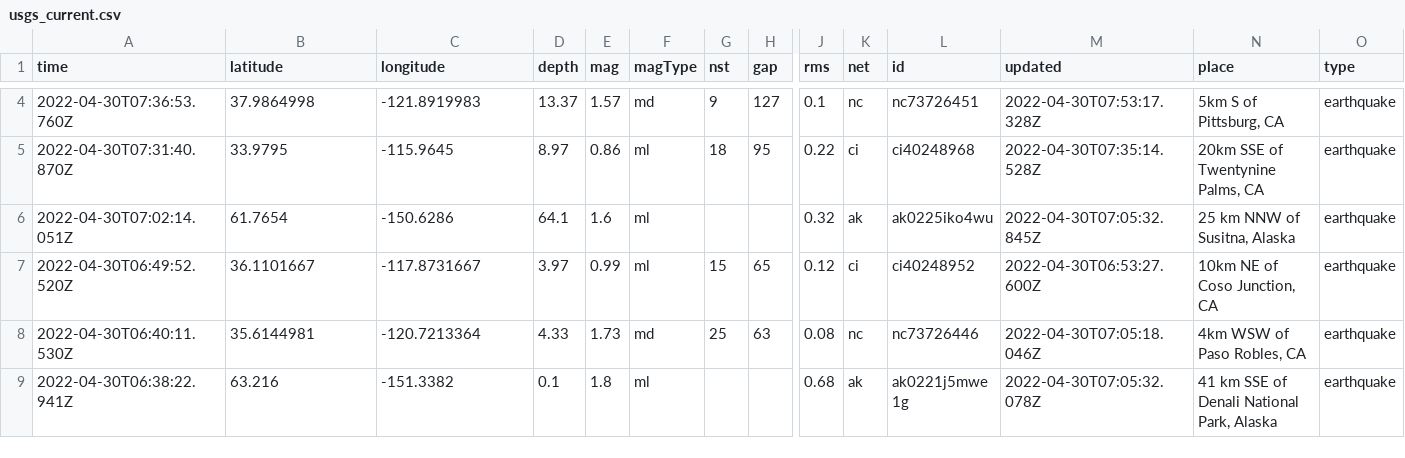
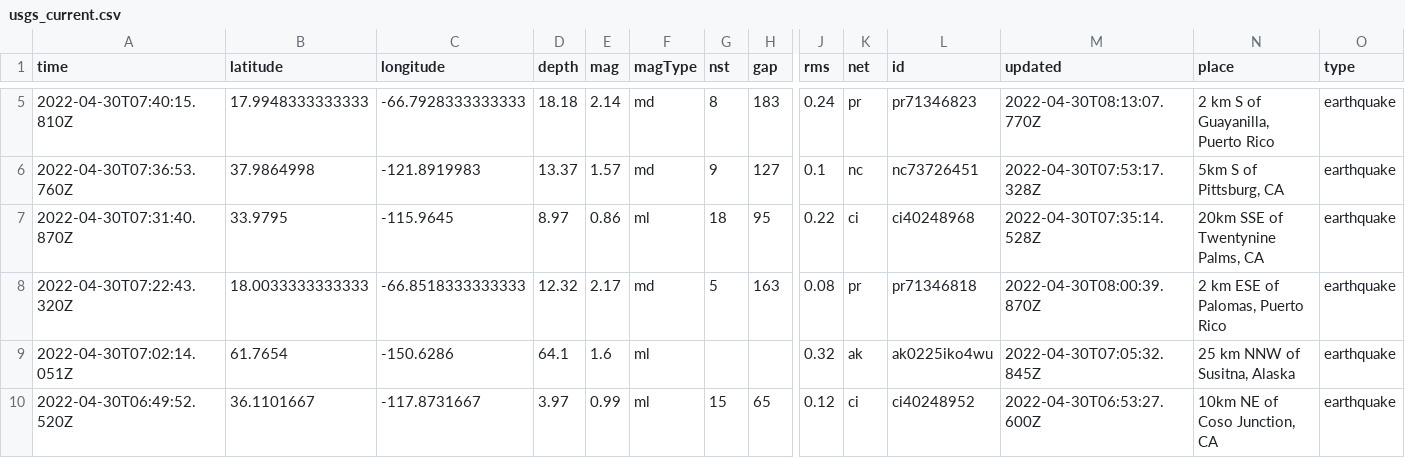
Before and after one commit to LauriNuoska/NICARharjoitus, a CSV file: usgs_current.csv, drawn as a sheet; only a part is shown, gaps mark what is left out; the shorter side is filled out with more unchanged rows; rows hold the shown columns only; the diff covers the shown part only; the diff names each change by its address in the sheet, - before the commit and + after, or states it on an @@ line.

```diff
--- a/usgs_current.csv
+++ b/usgs_current.csv
+row 5: 2022-04-30T07:40:15.810Z | 17.9948333333333 | -66.7928333333333 | 18.18 | 2.14 | md | 8 | 183 | 0.24 | pr | pr71346823 | 2022-04-30T08:13:07.770Z | 2 km S of Guayanilla, Puerto Rico | earthquake
+row 8: 2022-04-30T07:22:43.320Z | 18.0033333333333 | -66.8518333333333 | 12.32 | 2.17 | md | 5 | 163 | 0.08 | pr | pr71346818 | 2022-04-30T08:00:39.870Z | 2 km ESE of Palomas, Puerto Rico | earthquake
```
Also changed, not shown: 1 added row, 3 removed rows and 6 edited cells elsewhere in this file, 1 other file.
